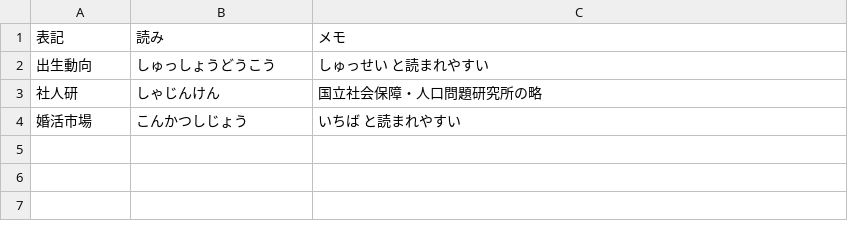
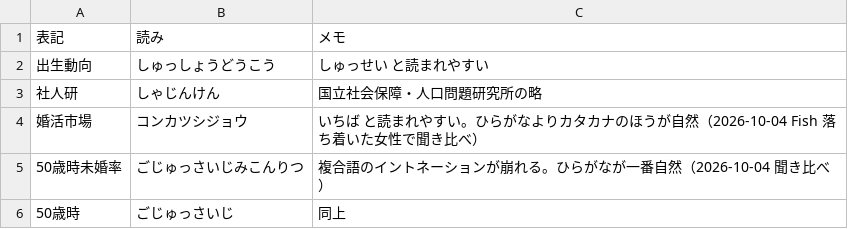
Before and after one commit to kotakurick/youtube, a TSV file: tts/yomi.tsv, drawn as a sheet.

```diff
--- a/tts/yomi.tsv
+++ b/tts/yomi.tsv
@@ -3,2 +3,4 @@
 社人研	しゃじんけん	国立社会保障・人口問題研究所の略
-婚活市場	こんかつしじょう	いちば と読まれやすい
+婚活市場	コンカツシジョウ	いちば と読まれやすい。ひらがなよりカタカナのほうが自然（2026-10-04 Fish 落ち着いた女性で聞き比べ）
+50歳時未婚率	ごじゅっさいじみこんりつ	複合語のイントネーションが崩れる。ひらがなが一番自然（2026-10-04 聞き比べ）
+50歳時	ごじゅっさいじ	同上
```
Also changed, not shown: 1 other file.
